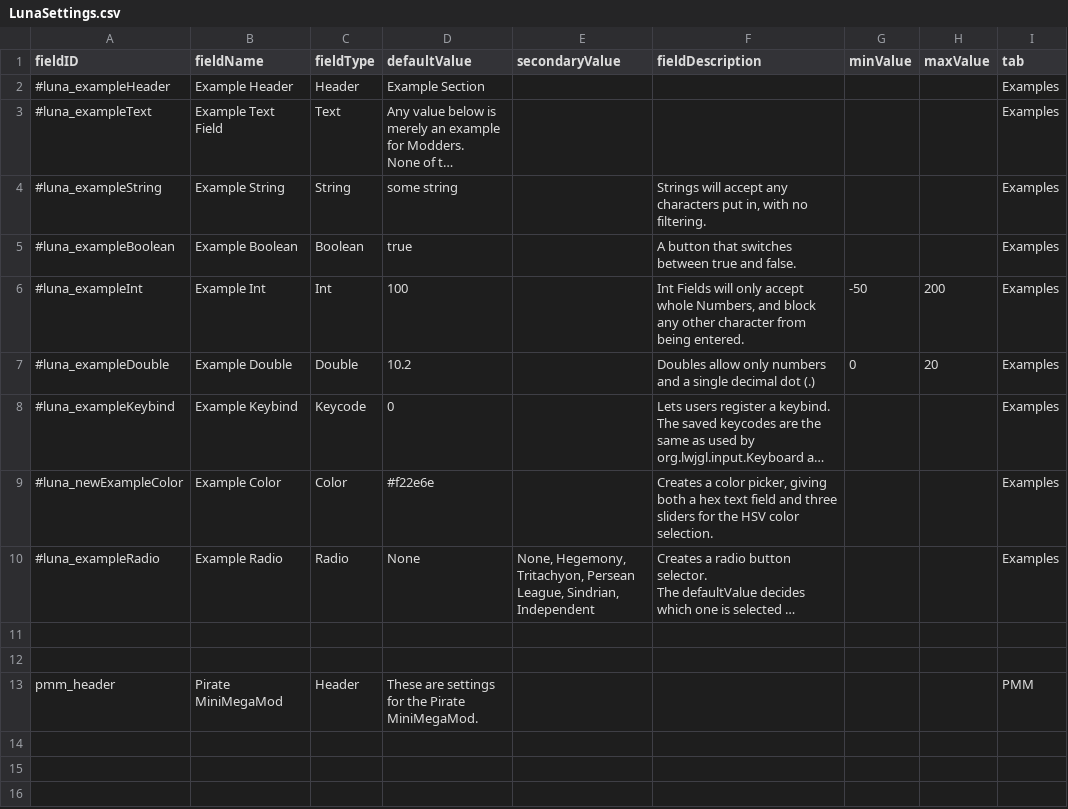
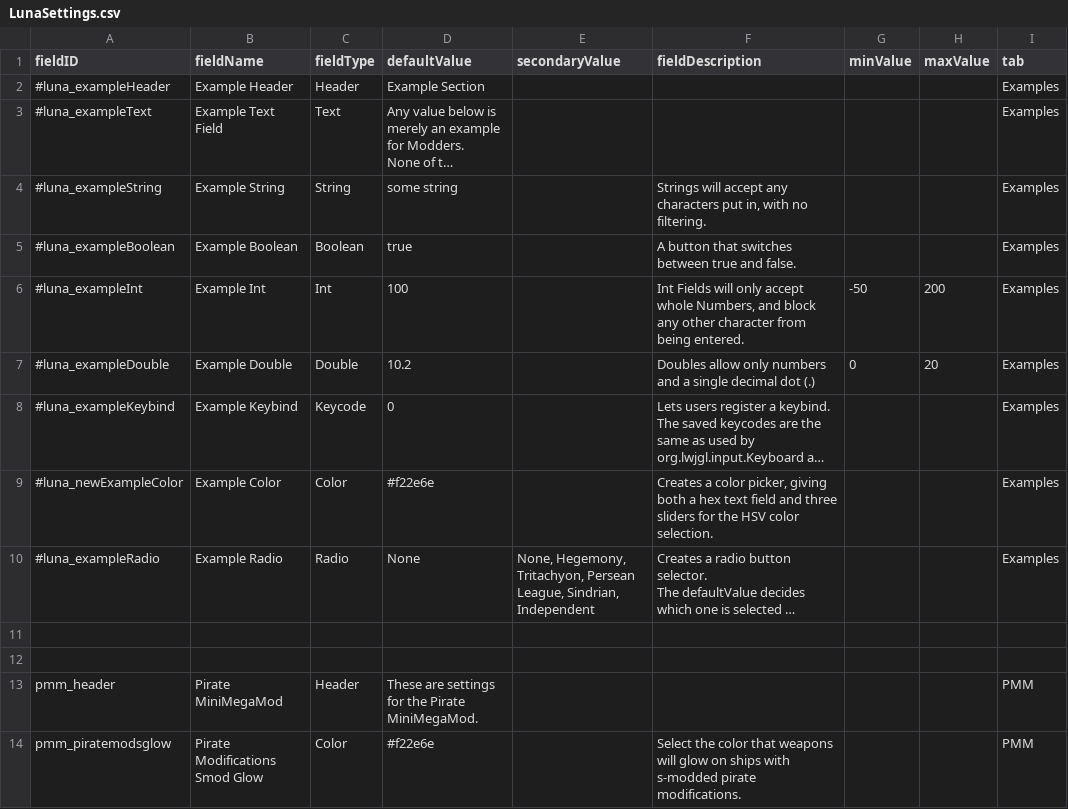
Before and after one commit to MiniDeth3/PMMM, a CSV file: data/config/LunaSettings.csv, drawn as a sheet; long unchanged cells end in …; the diff names each change by its address in the sheet, - before the commit and + after, or states it on an @@ line.

Commit message:
adjustable weapon glow lunasetting

```diff
--- a/data/config/LunaSettings.csv
+++ b/data/config/LunaSettings.csv
+row 14: pmm_piratemodsglow | Pirate Modifications Smod Glow | Color | #f22e6e |  | Select the color that weapons will glow on ships with s-modded pirate modifications. |  |  | PMM
```
Also changed, not shown: 8 other files.
